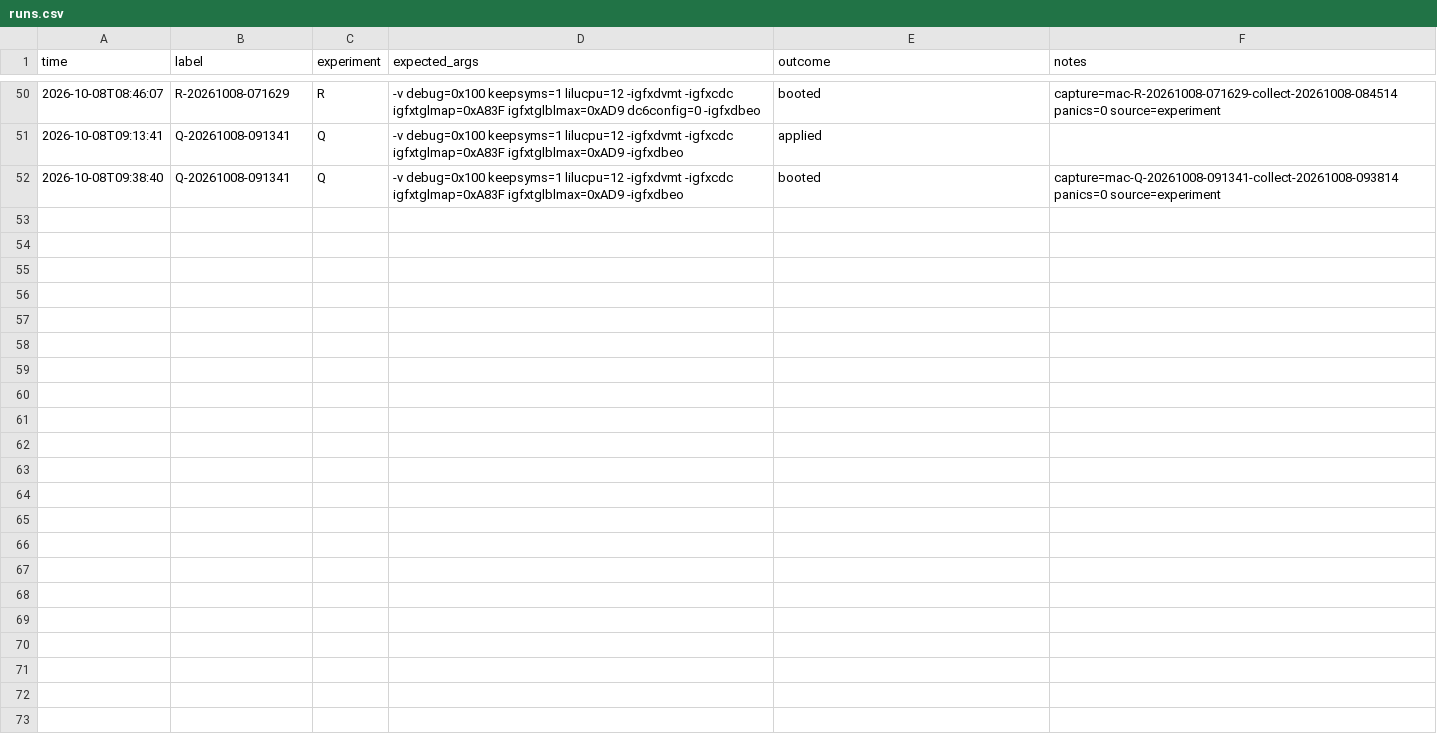
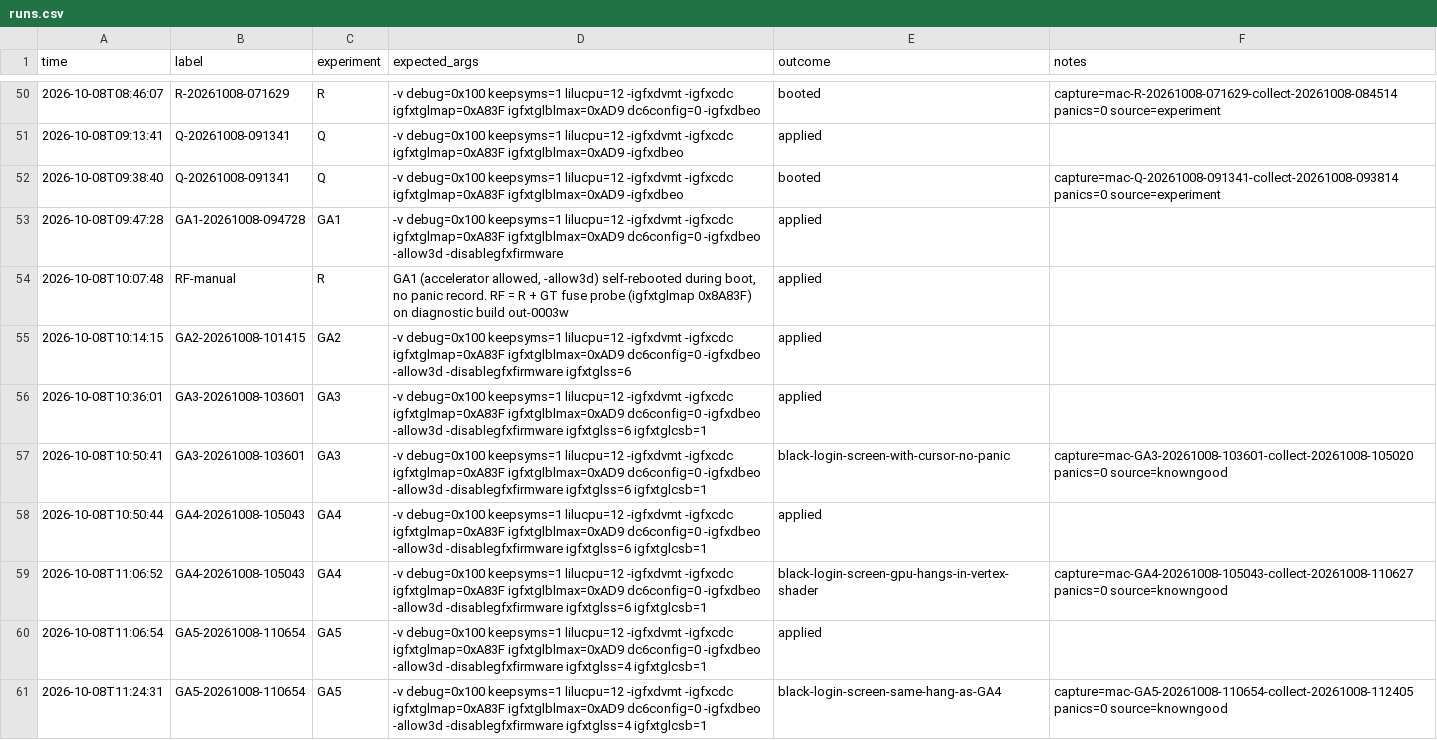
Before and after one commit to holdmysocks/latitude-7320-detachable-hackintosh, a CSV file: research/data/layer3/runs.csv, drawn as a sheet; only a part is shown, gaps mark what is left out.

Commit message:
Layer 4: start the Ice Lake accelerator on Tiger Lake; draws hang
The accelerator attaches with -allow3d, a subslice-count patch (igfxtglss)
and a reader for the Gen12 context status buffer (igfxtglcsb). It schedules
work and blitter submissions complete, but every draw hangs with the vertex
shader stage busy. Write-up in research/LAYER4.md, evidence in
research/data/layer4, patch 0004, harness experiments GA1-GA5.

```diff
--- a/research/data/layer3/runs.csv
+++ b/research/data/layer3/runs.csv
@@ -52 +52,10 @@
 "2026-10-08T09:38:40","Q-20261008-091341","Q","-v debug=0x100 keepsyms=1 lilucpu=12 -igfxdvmt -igfxcdc igfxtglmap=0xA83F igfxtglblmax=0xAD9 -igfxdbeo","booted","capture=mac-Q-20261008-091341-collect-20261008-093814 panics=0 source=experiment"
+"2026-10-08T09:47:28","GA1-20261008-094728","GA1","-v debug=0x100 keepsyms=1 lilucpu=12 -igfxdvmt -igfxcdc igfxtglmap=0xA83F igfxtglblmax=0xAD9 dc6config=0 -igfxdbeo -allow3d -disablegfxfirmware","applied",""
+"2026-10-08T10:07:48","RF-manual","R","GA1 (accelerator allowed, -allow3d) self-rebooted during boot, no panic record. RF = R + GT fuse probe (igfxtglmap 0x8A83F) on diagnostic build out-0003w","applied",""
+"2026-10-08T10:14:15","GA2-20261008-101415","GA2","-v debug=0x100 keepsyms=1 lilucpu=12 -igfxdvmt -igfxcdc igfxtglmap=0xA83F igfxtglblmax=0xAD9 dc6config=0 -igfxdbeo -allow3d -disablegfxfirmware igfxtglss=6","applied",""
+"2026-10-08T10:36:01","GA3-20261008-103601","GA3","-v debug=0x100 keepsyms=1 lilucpu=12 -igfxdvmt -igfxcdc igfxtglmap=0xA83F igfxtglblmax=0xAD9 dc6config=0 -igfxdbeo -allow3d -disablegfxfirmware igfxtglss=6 igfxtglcsb=1","applied",""
+"2026-10-08T10:50:41","GA3-20261008-103601","GA3","-v debug=0x100 keepsyms=1 lilucpu=12 -igfxdvmt -igfxcdc igfxtglmap=0xA83F igfxtglblmax=0xAD9 dc6config=0 -igfxdbeo -allow3d -disablegfxfirmware igfxtglss=6 igfxtglcsb=1","black-login-screen-with-cursor-no-panic","capture=mac-GA3-20261008-103601-collect-20261008-105020 panics=0 source=knowngood"
+"2026-10-08T10:50:44","GA4-20261008-105043","GA4","-v debug=0x100 keepsyms=1 lilucpu=12 -igfxdvmt -igfxcdc igfxtglmap=0xA83F igfxtglblmax=0xAD9 dc6config=0 -igfxdbeo -allow3d -disablegfxfirmware igfxtglss=6 igfxtglcsb=1","applied",""
+"2026-10-08T11:06:52","GA4-20261008-105043","GA4","-v debug=0x100 keepsyms=1 lilucpu=12 -igfxdvmt -igfxcdc igfxtglmap=0xA83F igfxtglblmax=0xAD9 dc6config=0 -igfxdbeo -allow3d -disablegfxfirmware igfxtglss=6 igfxtglcsb=1","black-login-screen-gpu-hangs-in-vertex-shader","capture=mac-GA4-20261008-105043-collect-20261008-110627 panics=0 source=knowngood"
+"2026-10-08T11:06:54","GA5-20261008-110654","GA5","-v debug=0x100 keepsyms=1 lilucpu=12 -igfxdvmt -igfxcdc igfxtglmap=0xA83F igfxtglblmax=0xAD9 dc6config=0 -igfxdbeo -allow3d -disablegfxfirmware igfxtglss=4 igfxtglcsb=1","applied",""
+"2026-10-08T11:24:31","GA5-20261008-110654","GA5","-v debug=0x100 keepsyms=1 lilucpu=12 -igfxdvmt -igfxcdc igfxtglmap=0xA83F igfxtglblmax=0xAD9 dc6config=0 -igfxdbeo -allow3d -disablegfxfirmware igfxtglss=4 igfxtglcsb=1","black-login-screen-same-hang-as-GA4","capture=mac-GA5-20261008-110654-collect-20261008-112405 panics=0 source=knowngood"
```
Also changed, not shown: 20 other files.
